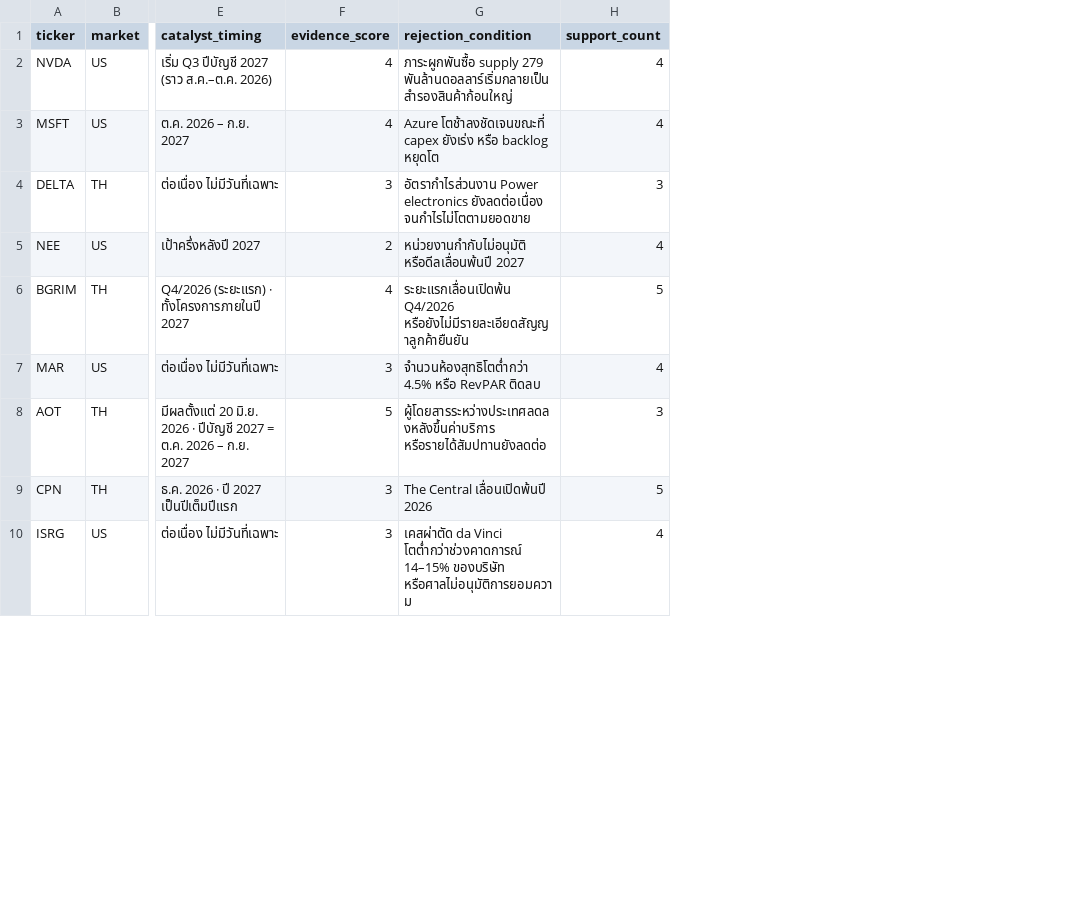
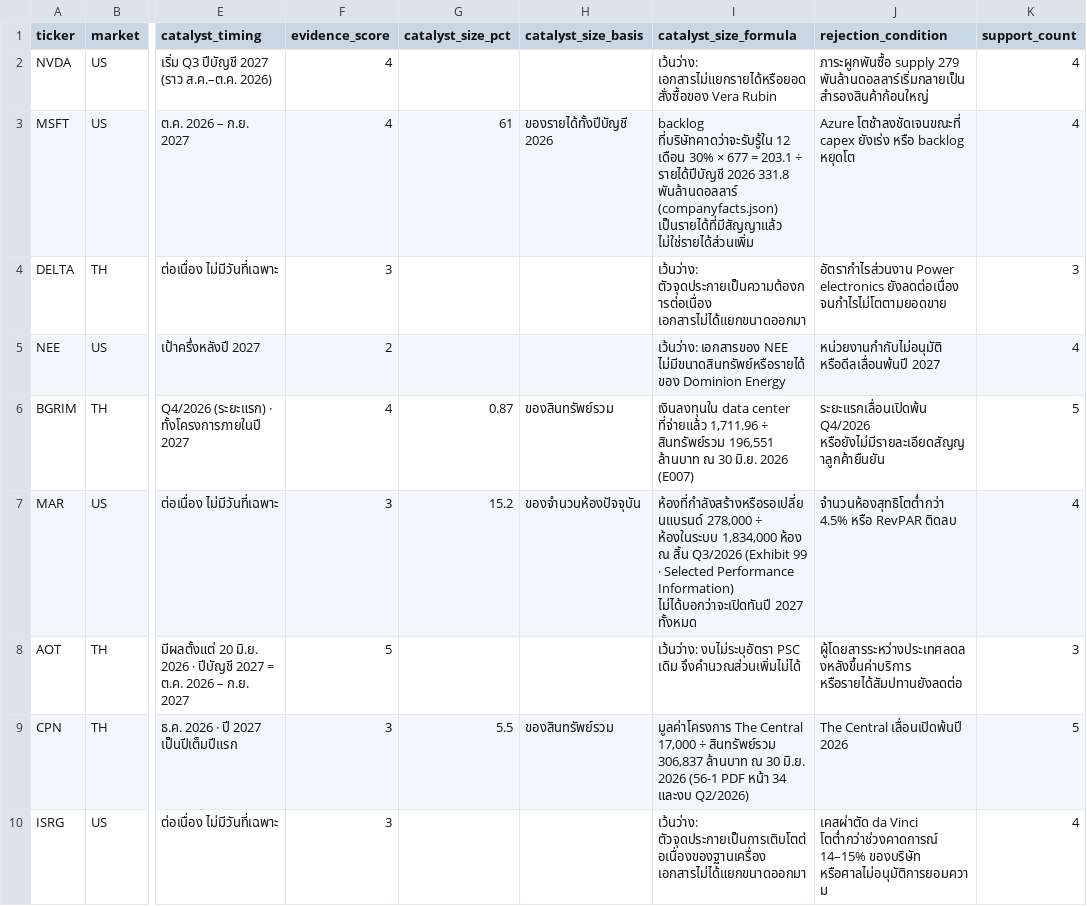
Before and after one commit to ToroTeraphon/aia-hw-toro, a CSV file: output/stocks.csv, drawn as a sheet; only a part is shown, gaps mark what is left out; the diff names each change by its address in the sheet, - before the commit and + after, or states it on an @@ line.

```diff
--- a/output/stocks.csv
+++ b/output/stocks.csv
+column G (catalyst_size_pct), rows 3-9: 61 |  |  | 0.87 | 15.2 |  | 5.5
+column H (catalyst_size_basis), rows 3-9: ของรายได้ทั้งปีบัญชี 2026 |  |  | ของสินทรัพย์รวม | ของจำนวนห้องปัจจุบัน |  | ของสินทรัพย์รวม
+column I (catalyst_size_formula), rows 2-10: เว้นว่าง: เอกสารไม่แยกรายได้หรือยอดสั่งซื้อของ Vera Rubin | backlog ที่บริษัทคาดว่าจะรับรู้ใน 12 เดือน 30% × 677 = 203.1 ÷ รายได้ปีบัญชี 2026 331.8 พันล้านดอลลาร์ (companyfacts.json) เป็นรายได้ที่มีสัญญาแล้ว ไม่ใช่รายได้ส่วนเพิ่ม | เว้นว่าง: ตัวจุดประกายเป็นความต้องการต่อเนื่อง เอกสารไม่ได้แยกขนาดออกมา | เว้นว่าง: เอกสารของ NEE ไม่มีขนาดสินทรัพย์หรือรายได้ของ Dominion Energy | เงินลงทุนใน data center ที่จ่ายแล้ว 1,711.96 ÷ สินทรัพย์รวม 196,551 ล้านบาท ณ 30 มิ.ย. 2026 (E007) | ห้องที่กำลังสร้างหรือรอเปลี่ยนแบรนด์ 278,000 ÷ ห้องในระบบ 1,834,000 ห้อง ณ สิ้น Q3/2026 (Exhibit 99 · Selected Performance Information) ไม่ได้บอกว่าจะเปิดทันปี 2027 ทั้งหมด | เว้นว่าง: งบไม่ระบุอัตรา PSC เดิม จึงคำนวณส่วนเพิ่มไม่ได้ | มูลค่าโครงการ The Central 17,000 ÷ สินทรัพย์รวม 306,837 ล้านบาท ณ 30 มิ.ย. 2026 (56-1 PDF หน้า 34 และงบ Q2/2026) | เว้นว่าง: ตัวจุดประกายเป็นการเติบโตต่อเนื่องของฐานเครื่อง เอกสารไม่ได้แยกขนาดออกมา
```
Also changed, not shown: 4 other files.
